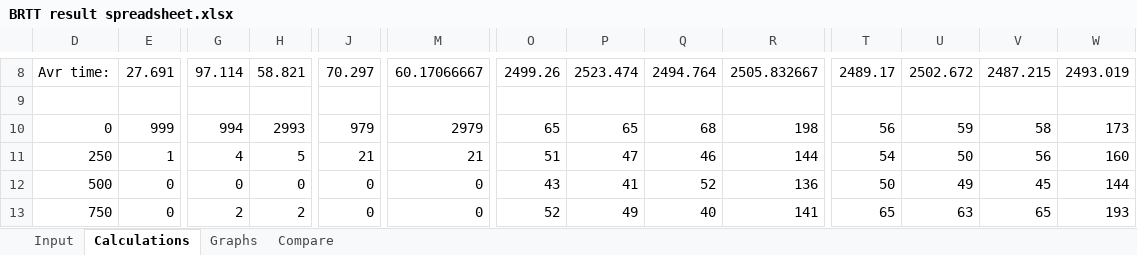
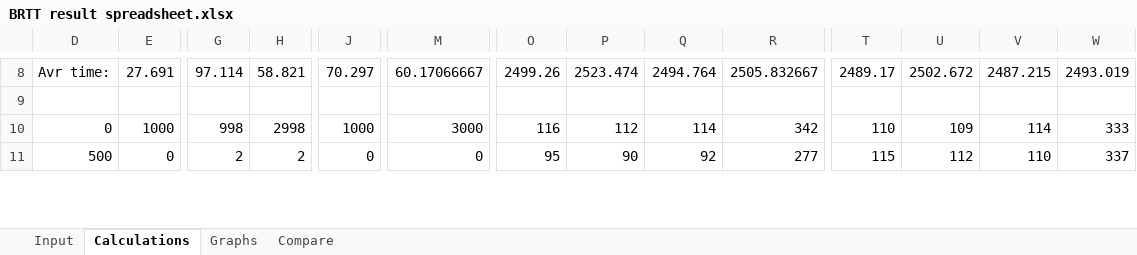
Before and after one commit to nikkone/ttk4147, an Excel workbook: Ex4/BRTT result spreadsheet.xlsx, sheet Calculations, drawn as a sheet; only a part is shown, gaps mark what is left out; values as stored, in another font and other column widths than the file's, no borders; removed rows and columns are numbered as before the commit, all else as after; rows hold the shown columns only; the diff covers the shown part only; the diff names each change by its address in the sheet, - before the commit and + after, or states it on an @@ line.

```diff
--- a/Ex4/BRTT result spreadsheet.xlsx (sheet Calculations)
+++ b/Ex4/BRTT result spreadsheet.xlsx (sheet Calculations)
-E10: 999
+E10: 1000
-G10: 994
+G10: 998
-H10: 2993
+H10: 2998
-J10: 979
+J10: 1000
-M10: 2979
+M10: 3000
-O10: 65
+O10: 116
-P10: 65
+P10: 112
-Q10: 68
+Q10: 114
-R10: 198
+R10: 342
-T10: 56
+T10: 110
-U10: 59
+U10: 109
-V10: 58
+V10: 114
-W10: 173
+W10: 333
-row 11: 250 | 1 | 4 | 5 | 21 | 21 | 51 | 47 | 46 | 144 | 54 | 50 | 56 | 160
-G11: 0
+G11: 2
-H11: 0
+H11: 2
-O11: 43
+O11: 95
-P11: 41
+P11: 90
-Q11: 52
+Q11: 92
-R11: 136
+R11: 277
-T11: 50
+T11: 115
-U11: 49
+U11: 112
-V11: 45
+V11: 110
-W11: 144
+W11: 337
-row 13: 750 | 0 | 2 | 2 | 0 | 0 | 52 | 49 | 40 | 141 | 65 | 63 | 65 | 193
```
Also changed, not shown: 10 added rows, 8 removed rows and 64 edited cells elsewhere in this sheet, sheet Graphs, formulas that keep their value, hidden cells, charts or pictures, 1 other file.
